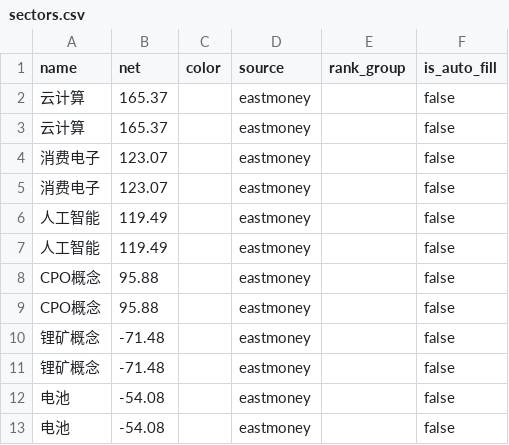
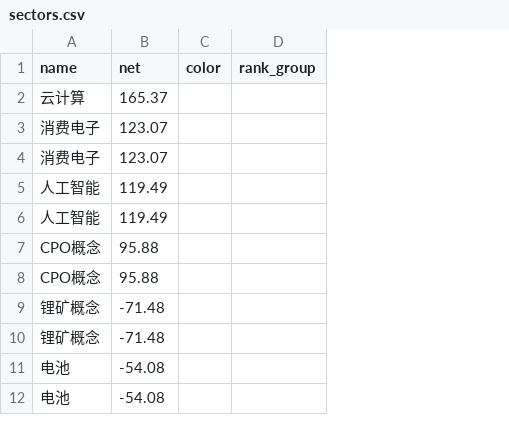
Before and after one commit to JuniperLibrary/a-share-flow-video-go, a CSV file: data/2026-05-13/sectors.csv, drawn as a sheet; only a part is shown; removed rows and columns are numbered as before the commit, all else as after; the diff names each change by its address in the sheet, - before the commit and + after, or states it on an @@ line.

```diff
--- a/data/2026-05-13/sectors.csv
+++ b/data/2026-05-13/sectors.csv
-column D (source), rows 3-13: all eastmoney
-column F (is_auto_fill), rows 3-13: all false
-row 2: 云计算 | 165.37 |  | eastmoney |  | false
```
Also changed, not shown: 15 other files.
